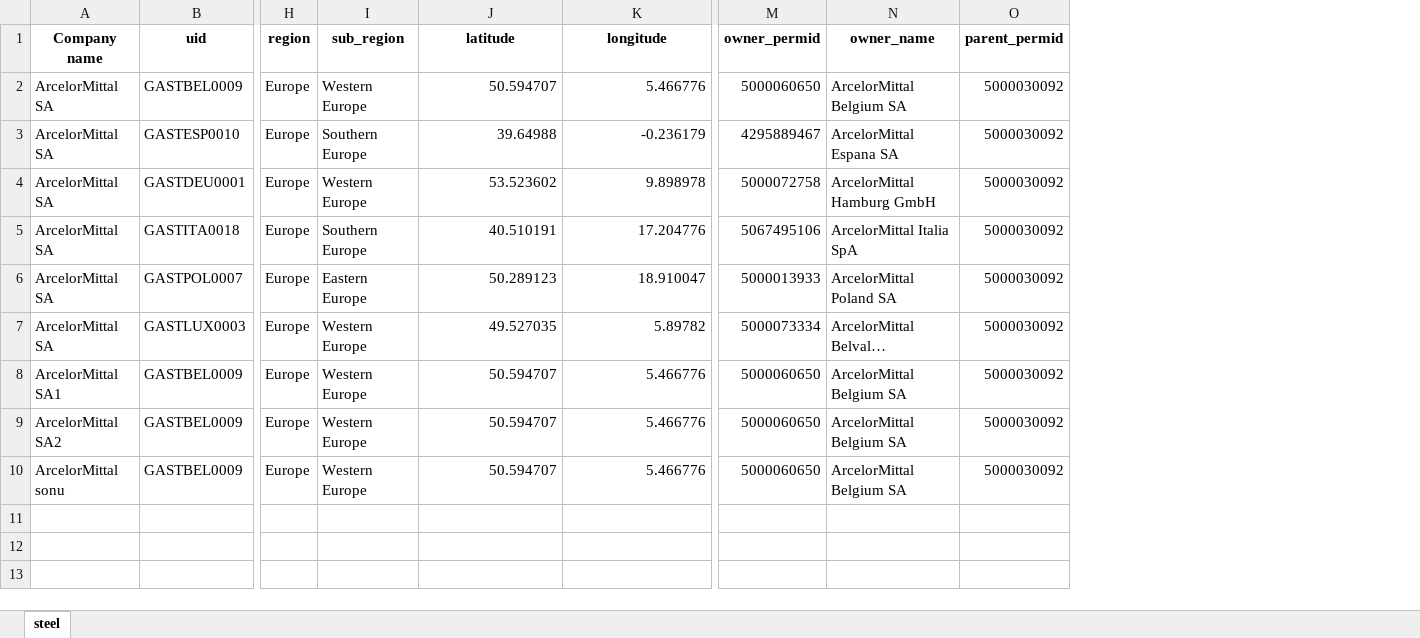
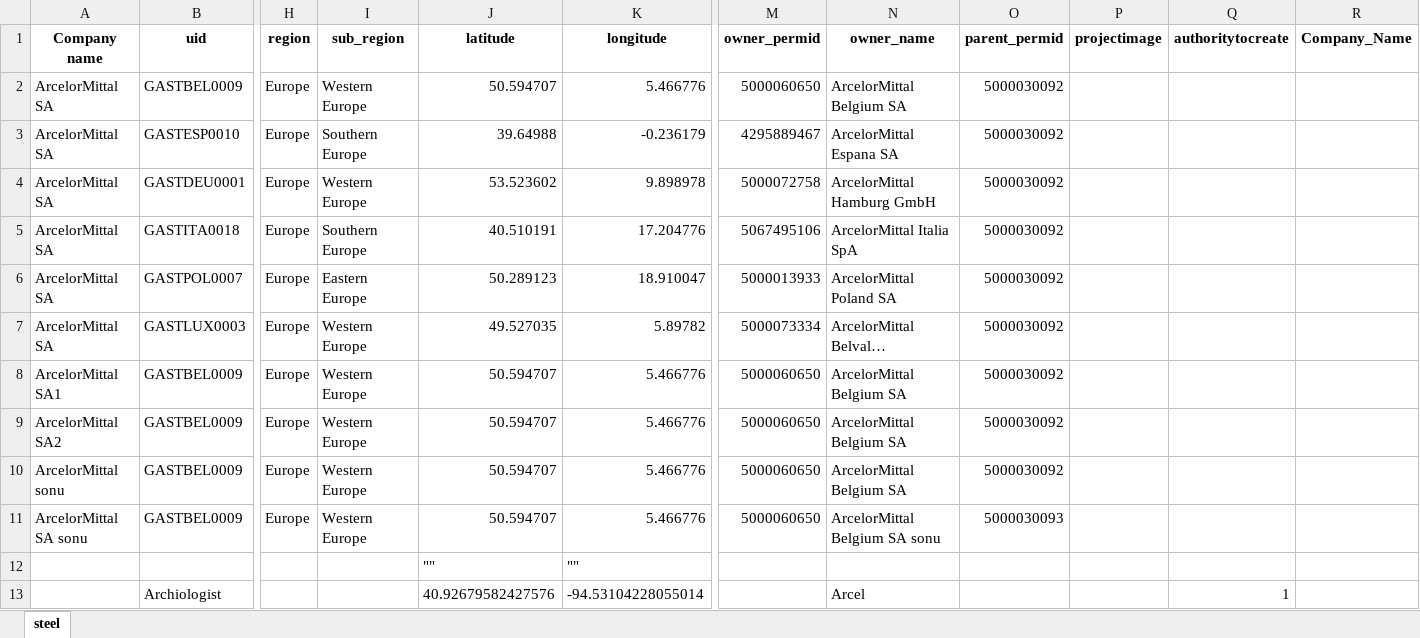
Before and after one commit to sonuinx/nam_saf, an Excel workbook: excel_files/Assets_A.xlsx, sheet steel, drawn as a sheet; only a part is shown, gaps mark what is left out; long unchanged cells end in …; values as stored, in another font and other column widths than the file's, no borders; rows hold the shown columns only; the diff names each change by its address in the sheet, - before the commit and + after, or states it on an @@ line.

```diff
--- a/excel_files/Assets_A.xlsx (sheet steel)
+++ b/excel_files/Assets_A.xlsx (sheet steel)
+column P (projectimage), empty
+column Q (authoritytocreate), empty
+column R (Company_Name), empty
+row 11: ArcelorMittal SA sonu | GASTBEL0009 | Europe | Western Europe | 50.594707 | 5.466776 | 5000060650 | ArcelorMittal Belgium SA sonu | 5000030093
+row 12:  |  |  |  | "" | ""
+row 13:  | Archiologist |  |  | 40.92679582427576 | -94.53104228055014 |  | Arcel |  |  | 1
```
Also changed, not shown: excel_files/Portfolio.xlsx, excel_files/Project.xlsx, 2 other files.
